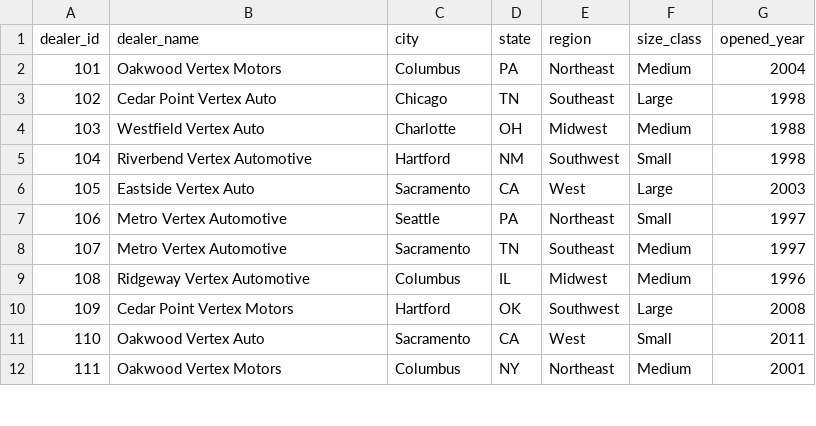
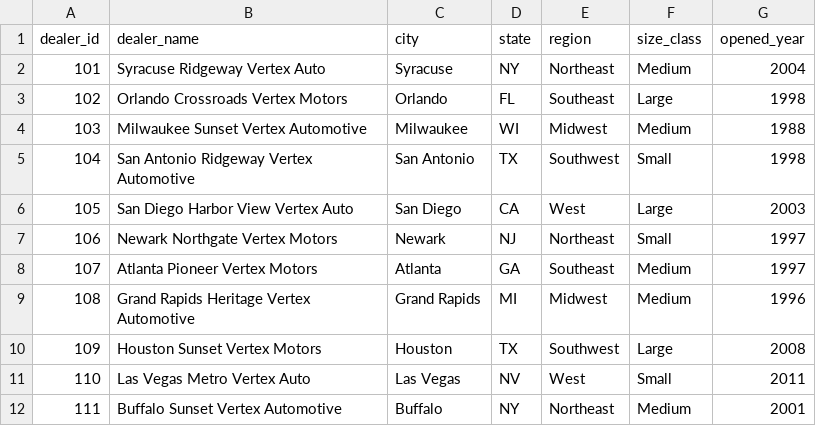
Before and after one commit to PRASHANTAPAUDEL24/automotive-ai-lab, a CSV file: data/dealers.csv, drawn as a sheet; only a part is shown; the diff covers the shown part only.

Commit message:
Fix dealer data and improve project structure

```diff
--- a/data/dealers.csv
+++ b/data/dealers.csv
@@ -1,12 +1,12 @@
 dealer_id,dealer_name,city,state,region,size_class,opened_year
-101,Oakwood Vertex Motors,Columbus,PA,Northeast,Medium,2004
-102,Cedar Point Vertex Auto,Chicago,TN,Southeast,Large,1998
-103,Westfield Vertex Auto,Charlotte,OH,Midwest,Medium,1988
-104,Riverbend Vertex Automotive,Hartford,NM,Southwest,Small,1998
-105,Eastside Vertex Auto,Sacramento,CA,West,Large,2003
-106,Metro Vertex Automotive,Seattle,PA,Northeast,Small,1997
-107,Metro Vertex Automotive,Sacramento,TN,Southeast,Medium,1997
-108,Ridgeway Vertex Automotive,Columbus,IL,Midwest,Medium,1996
-109,Cedar Point Vertex Motors,Hartford,OK,Southwest,Large,2008
-110,Oakwood Vertex Auto,Sacramento,CA,West,Small,2011
-111,Oakwood Vertex Motors,Columbus,NY,Northeast,Medium,2001
+101,Syracuse Ridgeway Vertex Auto,Syracuse,NY,Northeast,Medium,2004
+102,Orlando Crossroads Vertex Motors,Orlando,FL,Southeast,Large,1998
+103,Milwaukee Sunset Vertex Automotive,Milwaukee,WI,Midwest,Medium,1988
+104,San Antonio Ridgeway Vertex Automotive,San Antonio,TX,Southwest,Small,1998
+105,San Diego Harbor View Vertex Auto,San Diego,CA,West,Large,2003
+106,Newark Northgate Vertex Motors,Newark,NJ,Northeast,Small,1997
+107,Atlanta Pioneer Vertex Motors,Atlanta,GA,Southeast,Medium,1997
+108,Grand Rapids Heritage Vertex Automotive,Grand Rapids,MI,Midwest,Medium,1996
+109,Houston Sunset Vertex Motors,Houston,TX,Southwest,Large,2008
+110,Las Vegas Metro Vertex Auto,Las Vegas,NV,West,Small,2011
+111,Buffalo Sunset Vertex Automotive,Buffalo,NY,Northeast,Medium,2001
```
Also changed, not shown: 85 edited cells elsewhere in this file, 5 other files.
